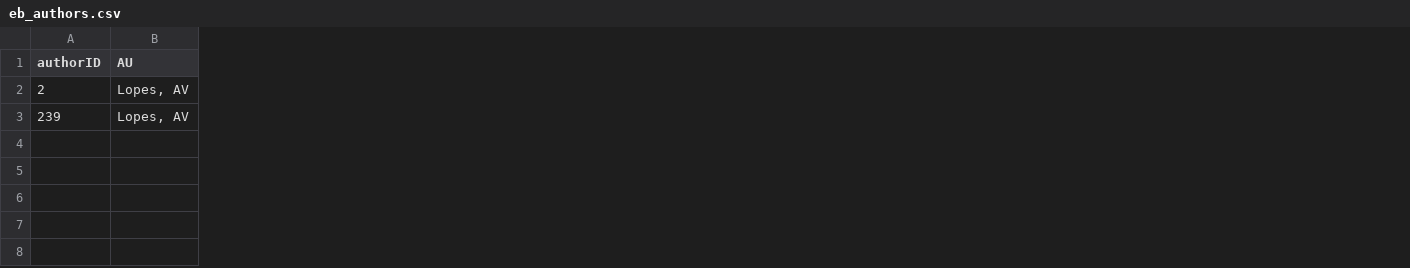
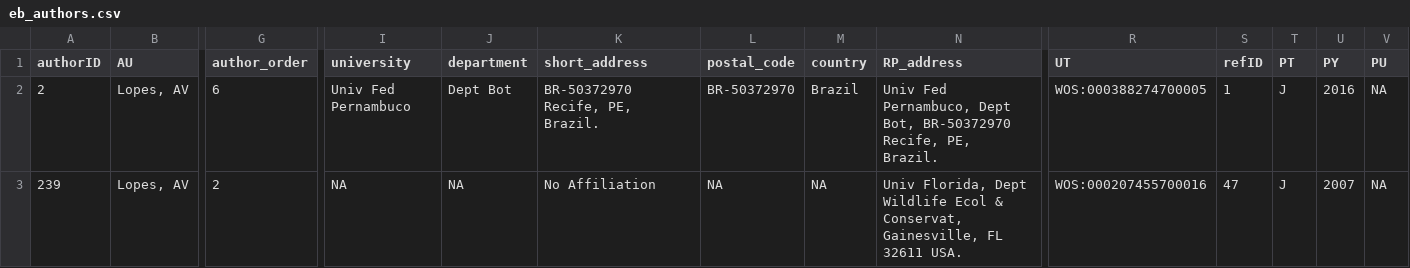
Before and after one commit to ropensci/refsplitr, a CSV file: output/eb_authors.csv, drawn as a sheet; only a part is shown, gaps mark what is left out; the diff names each change by its address in the sheet, - before the commit and + after, or states it on an @@ line.

Commit message:
added no affiliation to read_authors

```diff
--- a/output/eb_authors.csv
+++ b/output/eb_authors.csv
+column G (author_order), rows 2-3: 6 | 2
+column I (university), rows 2-3: Univ Fed Pernambuco | NA
+column J (department), rows 2-3: Dept Bot | NA
+column K (short_address), rows 2-3: BR-50372970 Recife, PE, Brazil. | No Affiliation
+column L (postal_code), rows 2-3: BR-50372970 | NA
+column M (country), rows 2-3: Brazil | NA
+column N (RP_address), rows 2-3: Univ Fed Pernambuco, Dept Bot, BR-50372970 Recife, PE, Brazil. | Univ Florida, Dept Wildlife Ecol & Conservat, Gainesville, FL 32611 USA.
+column R (UT), rows 2-3: WOS:000388274700005 | WOS:000207455700016
+column S (refID), rows 2-3: 1 | 47
+column T (PT), rows 2-3: J | J
+column U (PY), rows 2-3: 2016 | 2007
+column V (PU), rows 2-3: NA | NA
```
Also changed, not shown: 2 other files.
